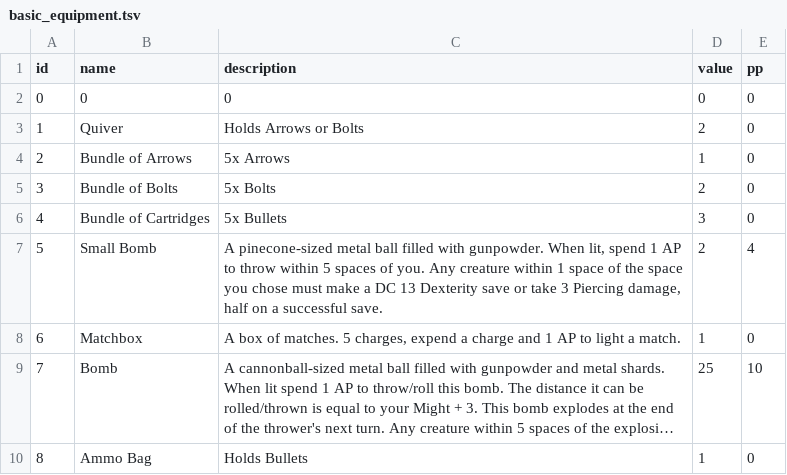
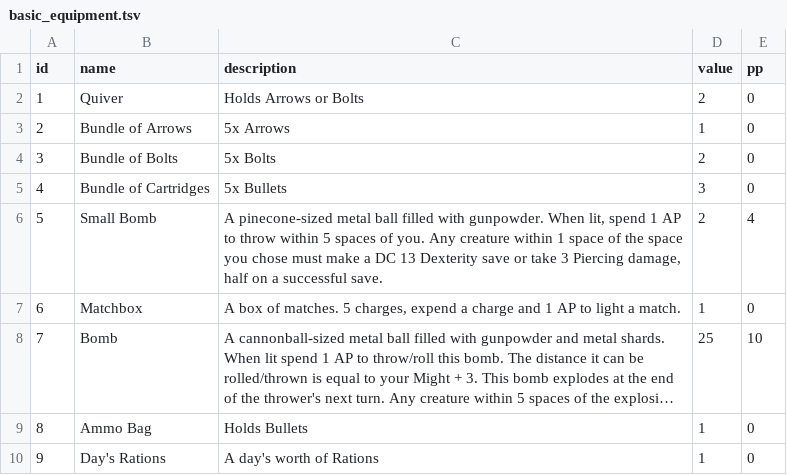
Before and after one commit to luis-jmtz/Root-RPG, a TSV file: Data/basic_equipment.tsv, drawn as a sheet; long unchanged cells end in …; removed rows and columns are numbered as before the commit, all else as after; the diff names each change by its address in the sheet, - before the commit and + after, or states it on an @@ line.

Commit message:
added currency and inventory rules. added ration item.

```diff
--- a/Data/basic_equipment.tsv
+++ b/Data/basic_equipment.tsv
-row 2: 0 | 0 | 0 | 0 | 0
+row 10: 9 | Day's Rations | A day's worth of Rations | 1 | 0
```
Also changed, not shown: 2 other files.
